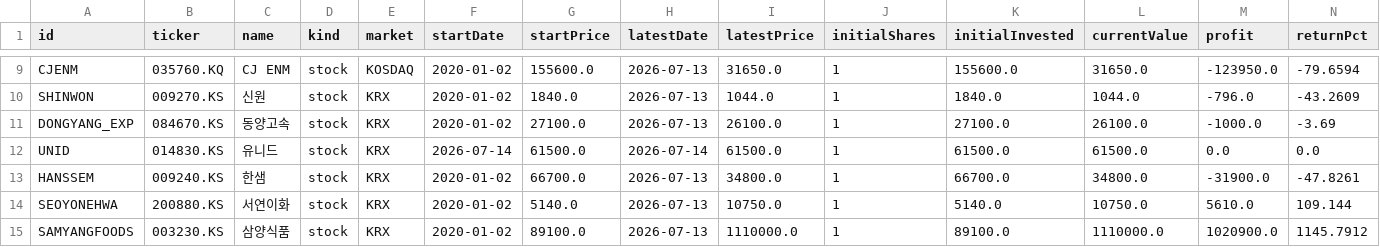
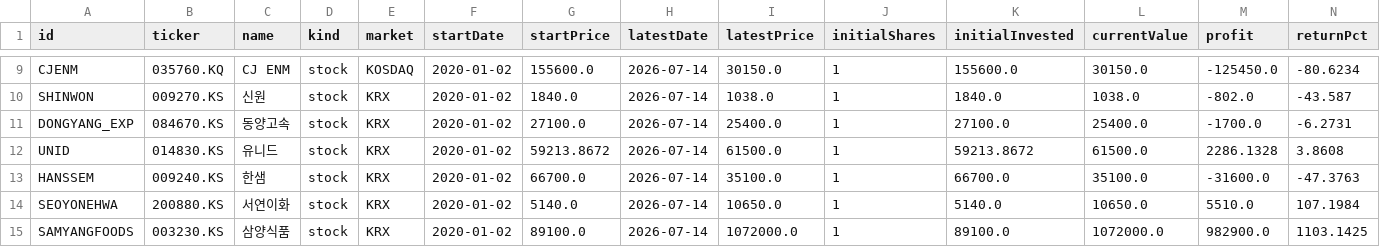
Before and after one commit to utopianromancer/dgu-port, a CSV file: data/price-table.csv, drawn as a sheet; only a part is shown, gaps mark what is left out; the diff covers the shown part only; the diff names each change by its address in the sheet, - before the commit and + after, or states it on an @@ line.

```diff
--- a/data/price-table.csv
+++ b/data/price-table.csv
-H9:H11 (latestDate): 2026-07-13
+H9:H11 (latestDate): 2026-07-14
-I9 (latestPrice): 31650.0
+I9 (latestPrice): 30150.0
-L9 (currentValue): 31650.0
+L9 (currentValue): 30150.0
-M9 (profit): -123950.0
+M9 (profit): -125450.0
-N9 (returnPct): -79.6594
+N9 (returnPct): -80.6234
-I10 (latestPrice): 1044.0
+I10 (latestPrice): 1038.0
-L10 (currentValue): 1044.0
+L10 (currentValue): 1038.0
-M10 (profit): -796.0
+M10 (profit): -802.0
-N10 (returnPct): -43.2609
+N10 (returnPct): -43.587
-I11 (latestPrice): 26100.0
+I11 (latestPrice): 25400.0
-L11 (currentValue): 26100.0
+L11 (currentValue): 25400.0
-M11 (profit): -1000.0
+M11 (profit): -1700.0
-N11 (returnPct): -3.69
+N11 (returnPct): -6.2731
-F12 (startDate): 2026-07-14
+F12 (startDate): 2020-01-02
-G12 (startPrice): 61500.0
+G12 (startPrice): 59213.8672
-K12 (initialInvested): 61500.0
+K12 (initialInvested): 59213.8672
-M12 (profit): 0.0
+M12 (profit): 2286.1328
-N12 (returnPct): 0.0
+N12 (returnPct): 3.8608
-H13:H15 (latestDate): 2026-07-13
+H13:H15 (latestDate): 2026-07-14
-I13 (latestPrice): 34800.0
+I13 (latestPrice): 35100.0
-L13 (currentValue): 34800.0
+L13 (currentValue): 35100.0
-M13 (profit): -31900.0
+M13 (profit): -31600.0
-N13 (returnPct): -47.8261
+N13 (returnPct): -47.3763
-I14 (latestPrice): 10750.0
+I14 (latestPrice): 10650.0
-L14 (currentValue): 10750.0
+L14 (currentValue): 10650.0
-M14 (profit): 5610.0
+M14 (profit): 5510.0
-N14 (returnPct): 109.144
+N14 (returnPct): 107.1984
-I15 (latestPrice): 1110000.0
+I15 (latestPrice): 1072000.0
-L15 (currentValue): 1110000.0
+L15 (currentValue): 1072000.0
-M15 (profit): 1020900.0
+M15 (profit): 982900.0
-N15 (returnPct): 1145.7912
+N15 (returnPct): 1103.1425
```
Also changed, not shown: 52 edited cells elsewhere in this file, 1 other file.
